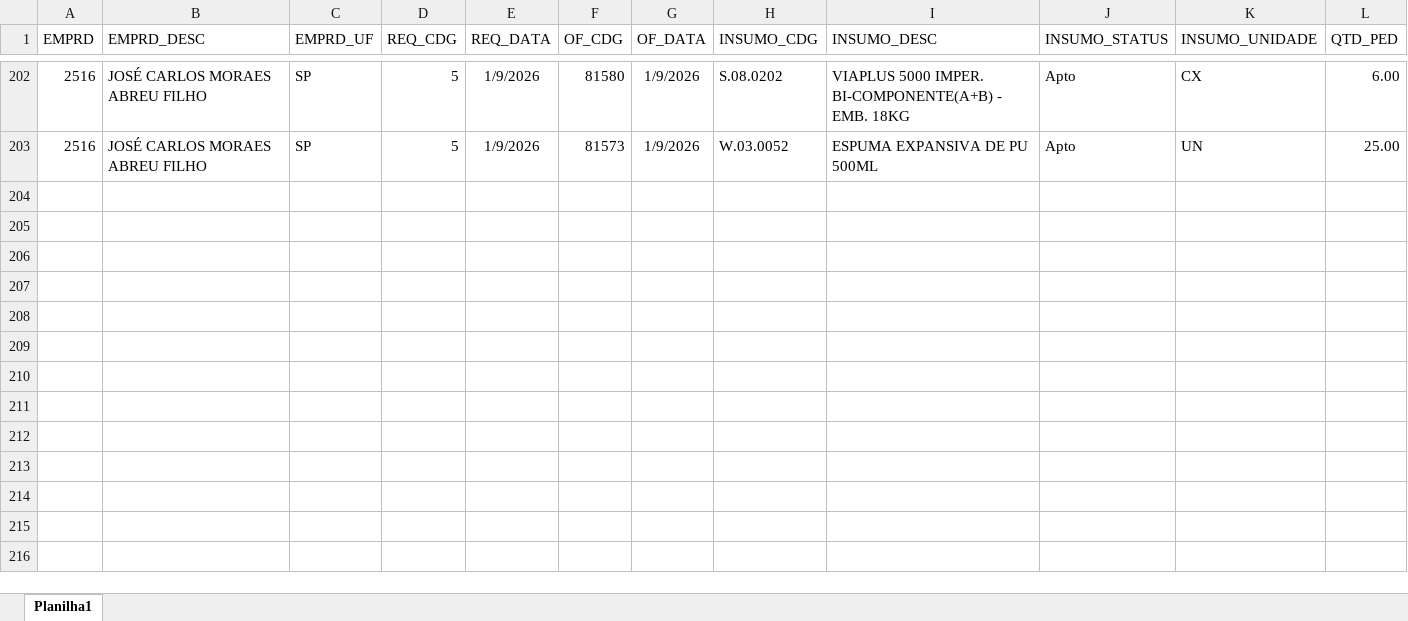
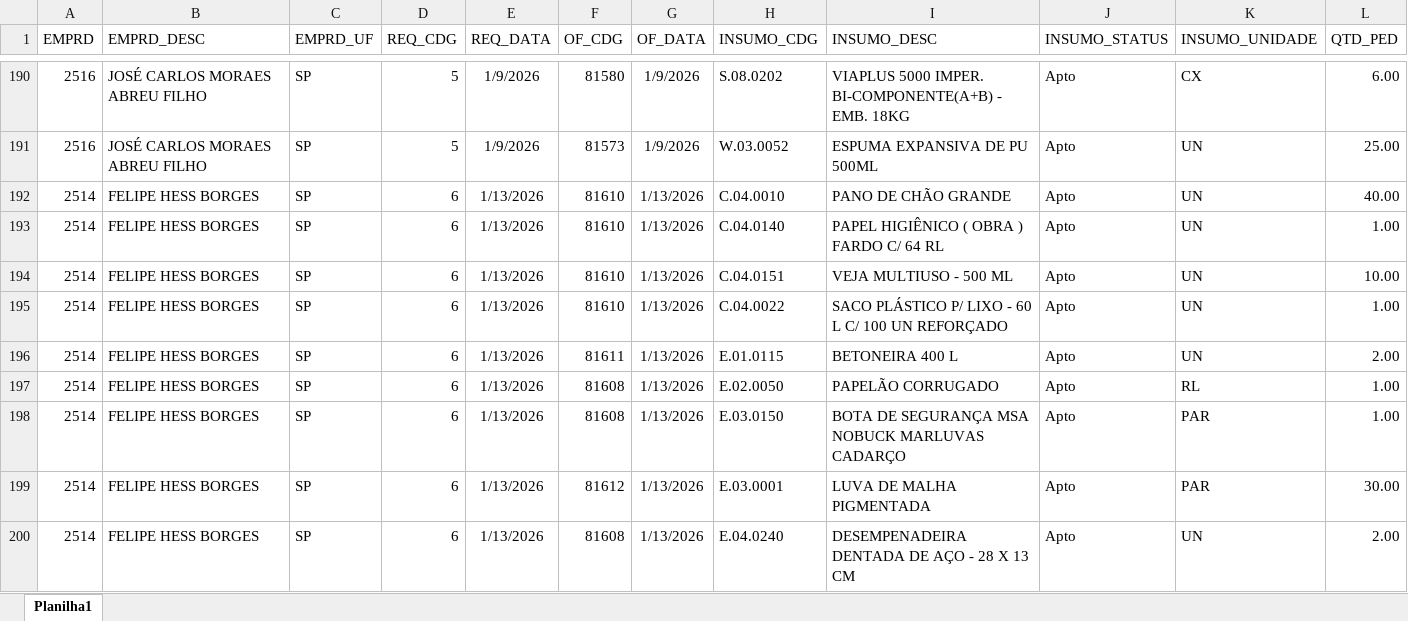
Before and after one commit to Mgiglio98/acompanhamento-requisicoes, an Excel workbook: AcompReq.xlsx, sheet Planilha1, drawn as a sheet; only a part is shown, gaps mark what is left out; values as stored, in another font and other column widths than the file's, no borders; rows hold the shown columns only; the diff covers the shown part only; the diff names each change by its address in the sheet, - before the commit and + after, or states it on an @@ line.

Commit message:
Add files via upload

```diff
--- a/AcompReq.xlsx (sheet Planilha1)
+++ b/AcompReq.xlsx (sheet Planilha1)
+row 192: 2514 | FELIPE HESS BORGES | SP | 6 | 1/13/2026 | 81610 | 1/13/2026 | C.04.0010 | PANO DE CHÃO GRANDE | Apto | UN | 40.00
+row 193: 2514 | FELIPE HESS BORGES | SP | 6 | 1/13/2026 | 81610 | 1/13/2026 | C.04.0140 | PAPEL HIGIÊNICO ( OBRA ) FARDO C/ 64 RL | Apto | UN | 1.00
+row 194: 2514 | FELIPE HESS BORGES | SP | 6 | 1/13/2026 | 81610 | 1/13/2026 | C.04.0151 | VEJA MULTIUSO - 500 ML | Apto | UN | 10.00
+row 195: 2514 | FELIPE HESS BORGES | SP | 6 | 1/13/2026 | 81610 | 1/13/2026 | C.04.0022 | SACO PLÁSTICO P/ LIXO - 60 L C/ 100 UN REFORÇADO | Apto | UN | 1.00
+row 196: 2514 | FELIPE HESS BORGES | SP | 6 | 1/13/2026 | 81611 | 1/13/2026 | E.01.0115 | BETONEIRA 400 L | Apto | UN | 2.00
+row 197: 2514 | FELIPE HESS BORGES | SP | 6 | 1/13/2026 | 81608 | 1/13/2026 | E.02.0050 | PAPELÃO CORRUGADO | Apto | RL | 1.00
+row 198: 2514 | FELIPE HESS BORGES | SP | 6 | 1/13/2026 | 81608 | 1/13/2026 | E.03.0150 | BOTA DE SEGURANÇA MSA NOBUCK MARLUVAS CADARÇO | Apto | PAR | 1.00
+row 199: 2514 | FELIPE HESS BORGES | SP | 6 | 1/13/2026 | 81612 | 1/13/2026 | E.03.0001 | LUVA DE MALHA PIGMENTADA | Apto | PAR | 30.00
+row 200: 2514 | FELIPE HESS BORGES | SP | 6 | 1/13/2026 | 81608 | 1/13/2026 | E.04.0240 | DESEMPENADEIRA DENTADA DE AÇO - 28 X 13 CM | Apto | UN | 2.00
```
Also changed, not shown: 36 added rows and 17 removed rows elsewhere in this sheet.
